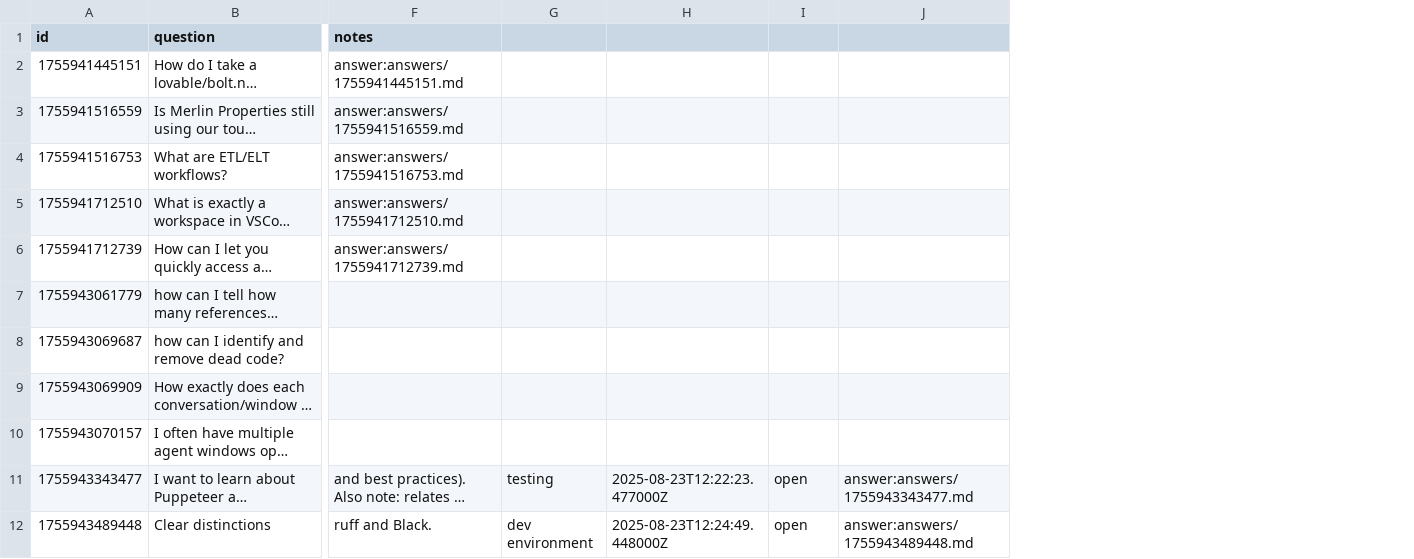
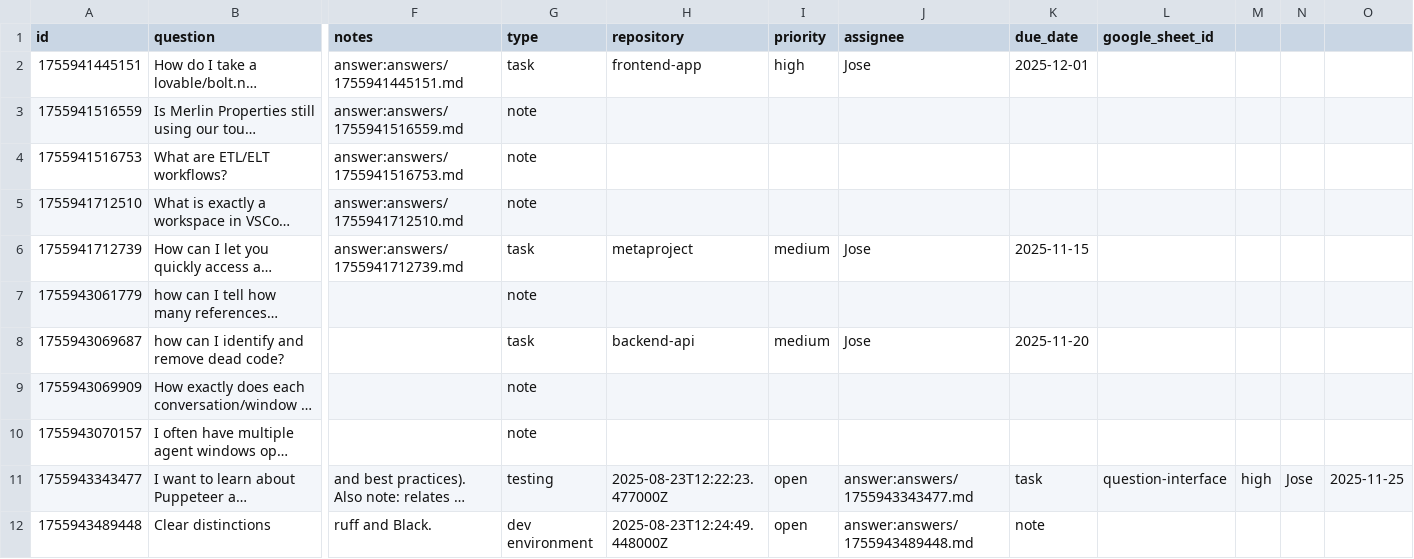
Before and after one commit to KeepEyeOnBall-Jose/metaproject, a CSV file: metaproject-life/data/questions.csv, drawn as a sheet; only a part is shown, gaps mark what is left out; long unchanged cells end in …; removed rows and columns are numbered as before the commit, all else as after; the diff covers the shown part only; the diff names each change by its address in the sheet, - before the commit and + after, or states it on an @@ line.

```diff
--- a/metaproject-life/data/questions.csv
+++ b/metaproject-life/data/questions.csv
-column G, rows 11-12: testing | dev environment
+column G (type), rows 2-12: task | note | note | note | task | note | task | note | note | testing | dev environment
+column K (due_date), rows 2-12: 2025-12-01 |  |  |  | 2025-11-15 |  | 2025-11-20 |  |  | task | note
+column L (google_sheet_id), row 11: question-interface
+column M, row 11: high
+column N, row 11: Jose
+column O, row 11: 2025-11-25
-H1: (empty)
+H1: repository
-I1: (empty)
+I1: priority
-J1: (empty)
+J1: assignee
-H2 (repository): (empty)
+H2 (repository): frontend-app
-I2 (priority): (empty)
+I2 (priority): high
-J2 (assignee): (empty)
+J2 (assignee): Jose
-H6 (repository): (empty)
+H6 (repository): metaproject
-I6 (priority): (empty)
+I6 (priority): medium
-J6 (assignee): (empty)
+J6 (assignee): Jose
-H8 (repository): (empty)
+H8 (repository): backend-api
-I8 (priority): (empty)
+I8 (priority): medium
-J8 (assignee): (empty)
+J8 (assignee): Jose
```
Also changed, not shown: 31 edited cells elsewhere in this file, 7 other files.
